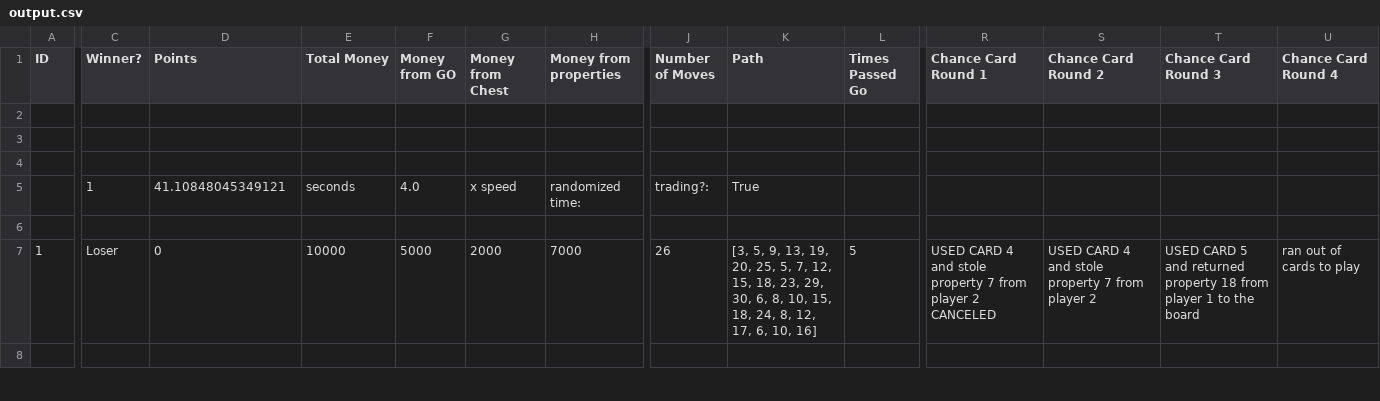
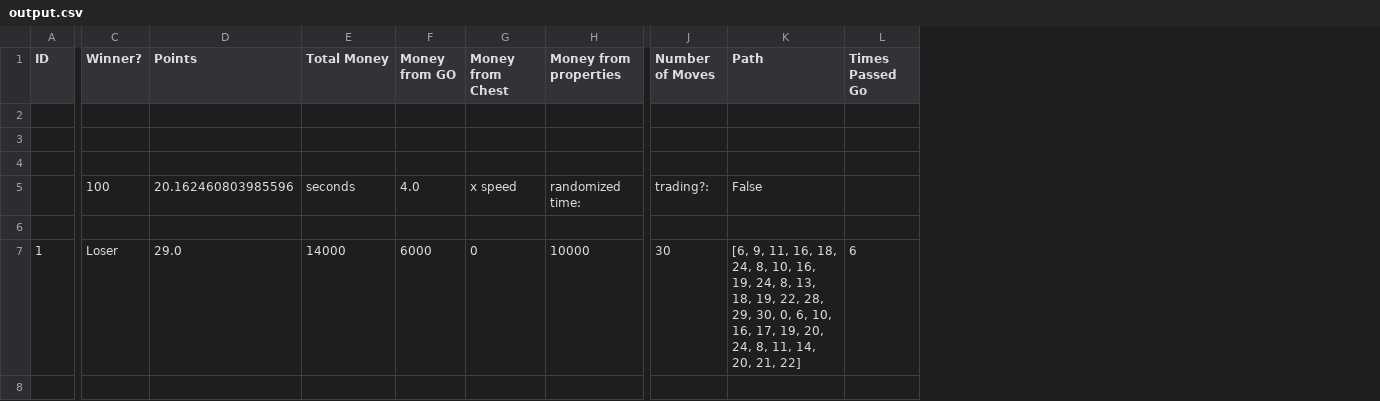
Before and after one commit to nbenko1/monopoly_speed, a CSV file: output.csv, drawn as a sheet; only a part is shown, gaps mark what is left out; removed rows and columns are numbered as before the commit, all else as after; the diff covers the shown part only; the diff names each change by its address in the sheet, - before the commit and + after, or states it on an @@ line.

```diff
--- a/output.csv
+++ b/output.csv
-column R (Chance Card Round 1), row 7: USED CARD 4 and stole property 7 from player 2 CANCELED
-column S (Chance Card Round 2), row 7: USED CARD 4 and stole property 7 from player 2
-column T (Chance Card Round 3), row 7: USED CARD 5 and returned property 18 from player 1 to the board
-column U (Chance Card Round 4), row 7: ran out of cards to play
-C5 (Winner?): 1
+C5 (Winner?): 100
-D5 (Points): 41.10848045349121
+D5 (Points): 20.162460803985596
-K5 (Path): True
+K5 (Path): False
-D7 (Points): 0
+D7 (Points): 29.0
-E7 (Total Money): 10000
+E7 (Total Money): 14000
-F7 (Money from GO): 5000
+F7 (Money from GO): 6000
-G7 (Money from Chest): 2000
+G7 (Money from Chest): 0
-H7 (Money from properties): 7000
+H7 (Money from properties): 10000
-J7 (Number of Moves): 26
+J7 (Number of Moves): 30
-K7 (Path): [3, 5, 9, 13, 19, 20, 25, 5, 7, 12, 15, 18, 23, 29, 30, 6, 8, 10, 15, 18, 24, 8, 12, 17, 6, 10, 16]
+K7 (Path): [6, 9, 11, 16, 18, 24, 8, 10, 16, 19, 24, 8, 13, 18, 19, 22, 28, 29, 30, 0, 6, 10, 16, 17, 19, 20, 24, 8, 11, 14, 20, 21, 22]
-L7 (Times Passed Go): 5
+L7 (Times Passed Go): 6
```
Also changed, not shown: 1 added row, 1 removed row and 18 edited cells elsewhere in this file, 7 other files.
